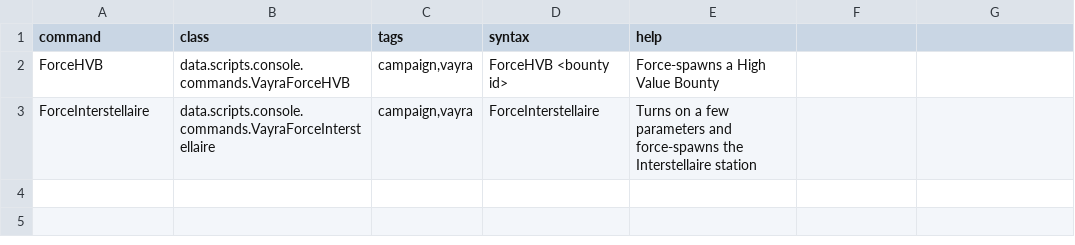
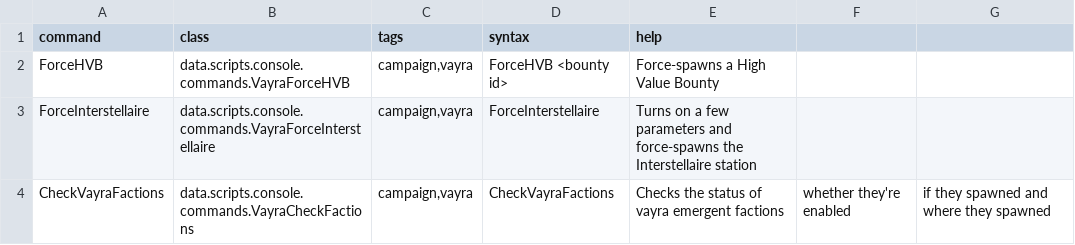
Before and after one commit to RkShaRkz/Starsector-IntelliJ-Template, a CSV file: src/data/console/commands.csv, drawn as a sheet; the diff names each change by its address in the sheet, - before the commit and + after, or states it on an @@ line.

Commit message:
Issue #76 - check vayra factions console command - initial checkpoint commit
Issue link:
https://github.com/RkShaRkz/Starsector-IntelliJ-Template/issues/76

This commit adds the initial barebones console command to check the status of the
following factions and their target markets, and then decides whether the factions
are enabled, have spawned and are active - or not.

Factions that are checked:
communist_clouds
science_fuckers
warhawk_republic
almighty_dollar
ashen_keepers
kadur_remnant

For now, the command first tries to get the market (planet), and if that doesn't exist
it tries getting the market from the station and stringifies some shared details about that market.

That part needs to be unified and refactored but for now - all 6 of these factions report
that they are enabled and stringify some details about their future home.

So before restructuring code, it's a good time to save this work in case i mess it up.

```diff
--- a/src/data/console/commands.csv
+++ b/src/data/console/commands.csv
+row 4: CheckVayraFactions | data.scripts.console.commands.VayraCheckFactions | campaign,vayra | CheckVayraFactions | Checks the status of vayra emergent factions | whether they're enabled | if they spawned and where they spawned
```
Also changed, not shown: 1 other file.
